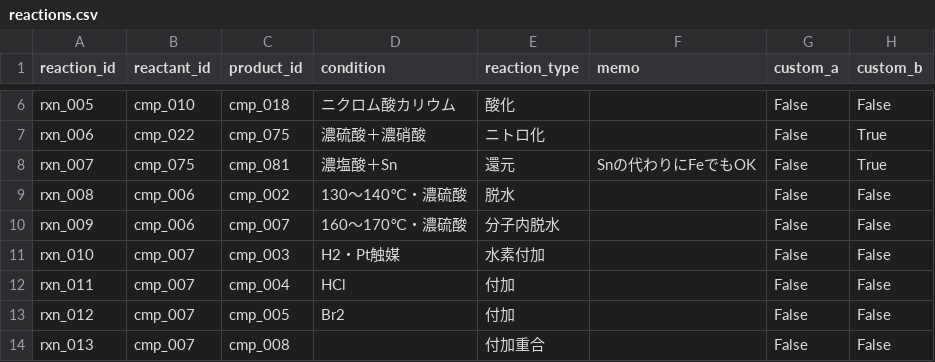
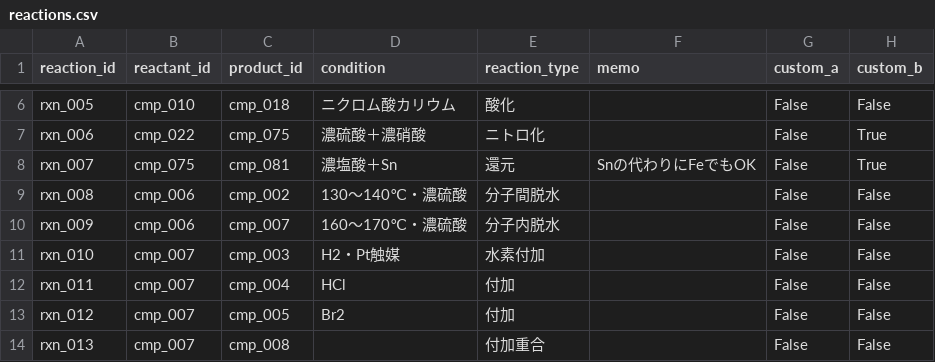
Before and after one commit to milcoco87-cpu/organic-chemistry-app, a CSV file: reactions.csv, drawn as a sheet; only a part is shown, gaps mark what is left out.

Commit message:
Update reaction rxn_008

```diff
--- a/reactions.csv
+++ b/reactions.csv
@@ -8,3 +8,3 @@ rxn_006,cmp_022,cmp_075,濃硫酸＋濃硝酸,ニトロ化,,False,True
 rxn_007,cmp_075,cmp_081,濃塩酸＋Sn,還元,Snの代わりにFeでもOK,False,True
-rxn_008,cmp_006,cmp_002,130〜140℃・濃硫酸,脱水,,False,False
+rxn_008,cmp_006,cmp_002,130〜140℃・濃硫酸,分子間脱水,,False,False
 rxn_009,cmp_006,cmp_007,160〜170℃・濃硫酸,分子内脱水,,False,False
```
